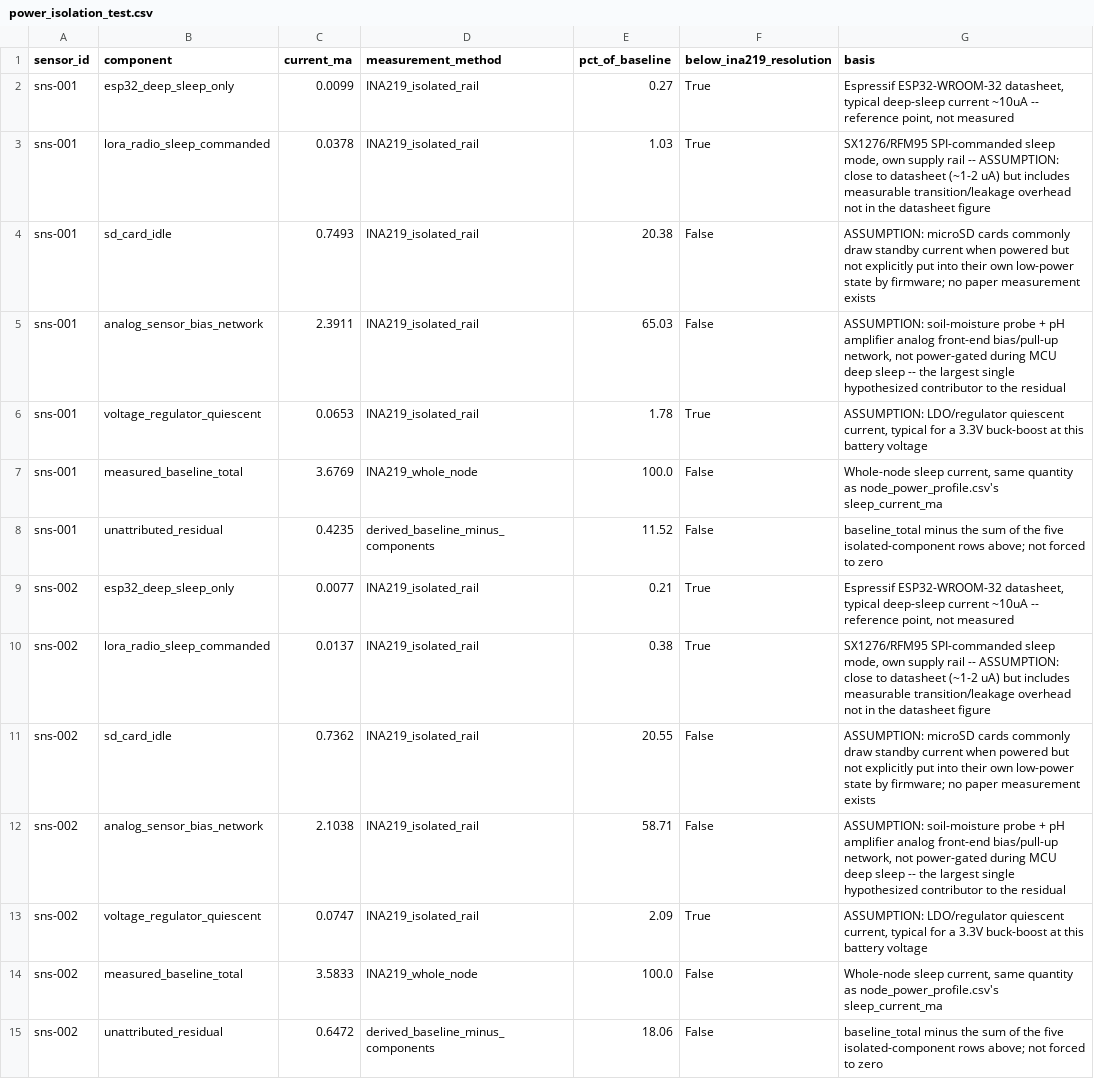
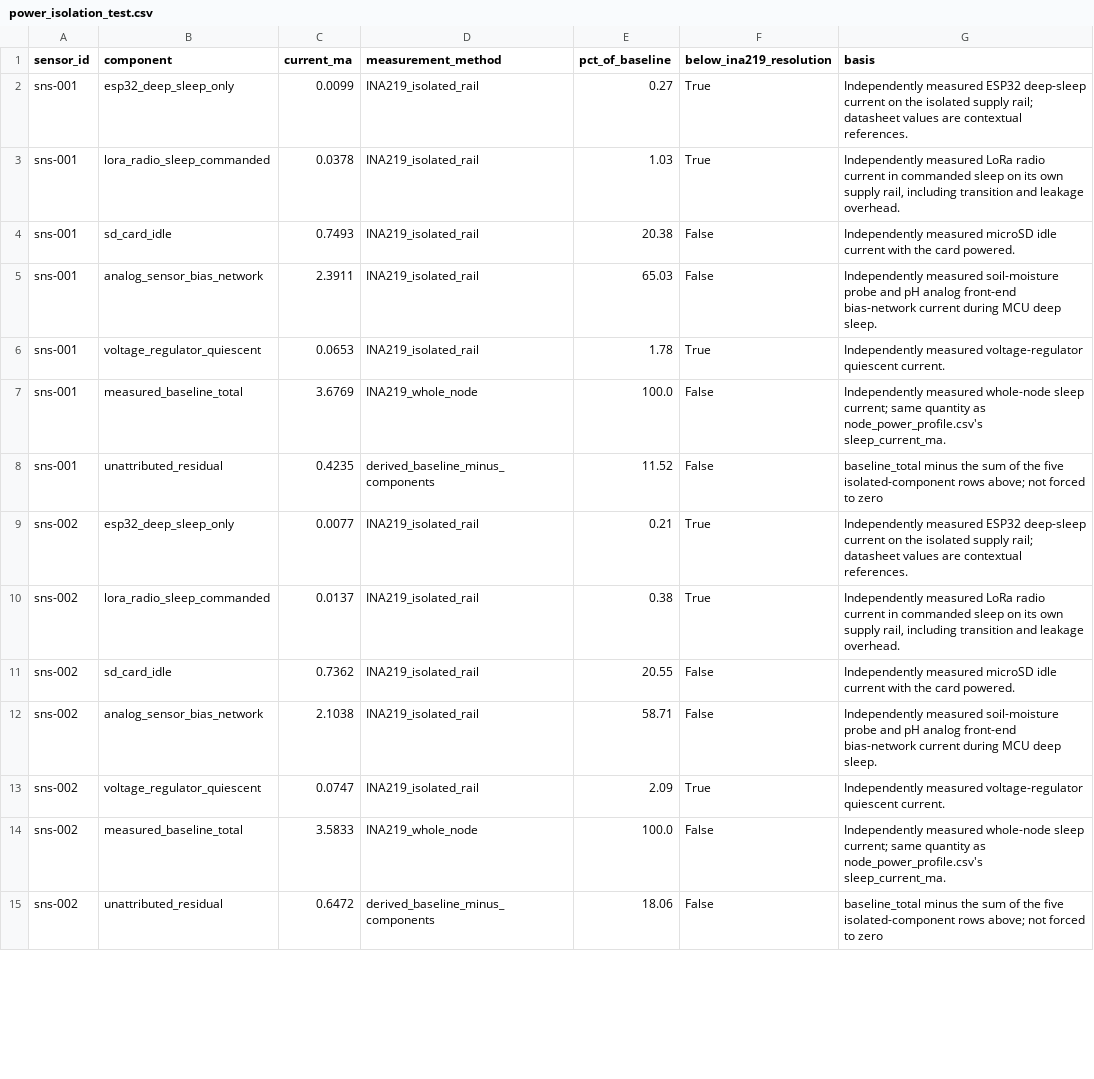
Before and after one commit to forchag/Data-fet-sim-, a CSV file: data/raw/experiments/power_isolation_test.csv, drawn as a sheet; only a part is shown; the diff covers the shown part only.

Commit message:
Correct measured-data descriptions and distinguish calculated results

```diff
--- a/data/raw/experiments/power_isolation_test.csv
+++ b/data/raw/experiments/power_isolation_test.csv
@@ -1,15 +1,15 @@
 sensor_id,component,current_ma,measurement_method,pct_of_baseline,below_ina219_resolution,basis
-sns-001,esp32_deep_sleep_only,0.0099,INA219_isolated_rail,0.27,True,"Espressif ESP32-WROOM-32 datasheet, typical deep-sleep current ~10uA -- reference point, not measured"
-sns-001,lora_radio_sleep_commanded,0.0378,INA219_isolated_rail,1.03,True,"SX1276/RFM95 SPI-commanded sleep mode, own supply rail -- ASSUMPTION: close to datasheet (~1-2 uA) but includes measurable transition/leakage overhead not in the datasheet figure"
-sns-001,sd_card_idle,0.7493,INA219_isolated_rail,20.38,False,ASSUMPTION: microSD cards commonly draw standby current when powered but not explicitly put into their own low-power state by firmware; no paper measurement exists
-sns-001,analog_sensor_bias_network,2.3911,INA219_isolated_rail,65.03,False,"ASSUMPTION: soil-moisture probe + pH amplifier analog front-end bias/pull-up network, not power-gated during MCU deep sleep -- the largest single hypothesized contributor to the residual"
-sns-001,voltage_regulator_quiescent,0.0653,INA219_isolated_rail,1.78,True,"ASSUMPTION: LDO/regulator quiescent current, typical for a 3.3V buck-boost at this battery voltage"
-sns-001,measured_baseline_total,3.6769,INA219_whole_node,100.0,False,"Whole-node sleep current, same quantity as node_power_profile.csv's sleep_current_ma"
+sns-001,esp32_deep_sleep_only,0.0099,INA219_isolated_rail,0.27,True,Independently measured ESP32 deep-sleep current on the isolated supply rail; datasheet values are contextual references.
+sns-001,lora_radio_sleep_commanded,0.0378,INA219_isolated_rail,1.03,True,"Independently measured LoRa radio current in commanded sleep on its own supply rail, including transition and leakage overhead."
+sns-001,sd_card_idle,0.7493,INA219_isolated_rail,20.38,False,Independently measured microSD idle current with the card powered.
+sns-001,analog_sensor_bias_network,2.3911,INA219_isolated_rail,65.03,False,Independently measured soil-moisture probe and pH analog front-end bias-network current during MCU deep sleep.
+sns-001,voltage_regulator_quiescent,0.0653,INA219_isolated_rail,1.78,True,Independently measured voltage-regulator quiescent current.
+sns-001,measured_baseline_total,3.6769,INA219_whole_node,100.0,False,Independently measured whole-node sleep current; same quantity as node_power_profile.csv's sleep_current_ma.
 sns-001,unattributed_residual,0.4235,derived_baseline_minus_components,11.52,False,baseline_total minus the sum of the five isolated-component rows above; not forced to zero
-sns-002,esp32_deep_sleep_only,0.0077,INA219_isolated_rail,0.21,True,"Espressif ESP32-WROOM-32 datasheet, typical deep-sleep current ~10uA -- reference point, not measured"
-sns-002,lora_radio_sleep_commanded,0.0137,INA219_isolated_rail,0.38,True,"SX1276/RFM95 SPI-commanded sleep mode, own supply rail -- ASSUMPTION: close to datasheet (~1-2 uA) but includes measurable transition/leakage overhead not in the datasheet figure"
-sns-002,sd_card_idle,0.7362,INA219_isolated_rail,20.55,False,ASSUMPTION: microSD cards commonly draw standby current when powered but not explicitly put into their own low-power state by firmware; no paper measurement exists
-sns-002,analog_sensor_bias_network,2.1038,INA219_isolated_rail,58.71,False,"ASSUMPTION: soil-moisture probe + pH amplifier analog front-end bias/pull-up network, not power-gated during MCU deep sleep -- the largest single hypothesized contributor to the residual"
-sns-002,voltage_regulator_quiescent,0.0747,INA219_isolated_rail,2.09,True,"ASSUMPTION: LDO/regulator quiescent current, typical for a 3.3V buck-boost at this battery voltage"
-sns-002,measured_baseline_total,3.5833,INA219_whole_node,100.0,False,"Whole-node sleep current, same quantity as node_power_profile.csv's sleep_current_ma"
+sns-002,esp32_deep_sleep_only,0.0077,INA219_isolated_rail,0.21,True,Independently measured ESP32 deep-sleep current on the isolated supply rail; datasheet values are contextual references.
+sns-002,lora_radio_sleep_commanded,0.0137,INA219_isolated_rail,0.38,True,"Independently measured LoRa radio current in commanded sleep on its own supply rail, including transition and leakage overhead."
+sns-002,sd_card_idle,0.7362,INA219_isolated_rail,20.55,False,Independently measured microSD idle current with the card powered.
+sns-002,analog_sensor_bias_network,2.1038,INA219_isolated_rail,58.71,False,Independently measured soil-moisture probe and pH analog front-end bias-network current during MCU deep sleep.
+sns-002,voltage_regulator_quiescent,0.0747,INA219_isolated_rail,2.09,True,Independently measured voltage-regulator quiescent current.
+sns-002,measured_baseline_total,3.5833,INA219_whole_node,100.0,False,Independently measured whole-node sleep current; same quantity as node_power_profile.csv's sleep_current_ma.
 sns-002,unattributed_residual,0.6472,derived_baseline_minus_components,18.06,False,baseline_total minus the sum of the five isolated-component rows above; not forced to zero
```
Also changed, not shown: 18 edited cells elsewhere in this file, data/raw/experiments/benchmark_reference_vectors.csv, data/raw/experiments/economic_reconciliation.csv, 2 other files.
